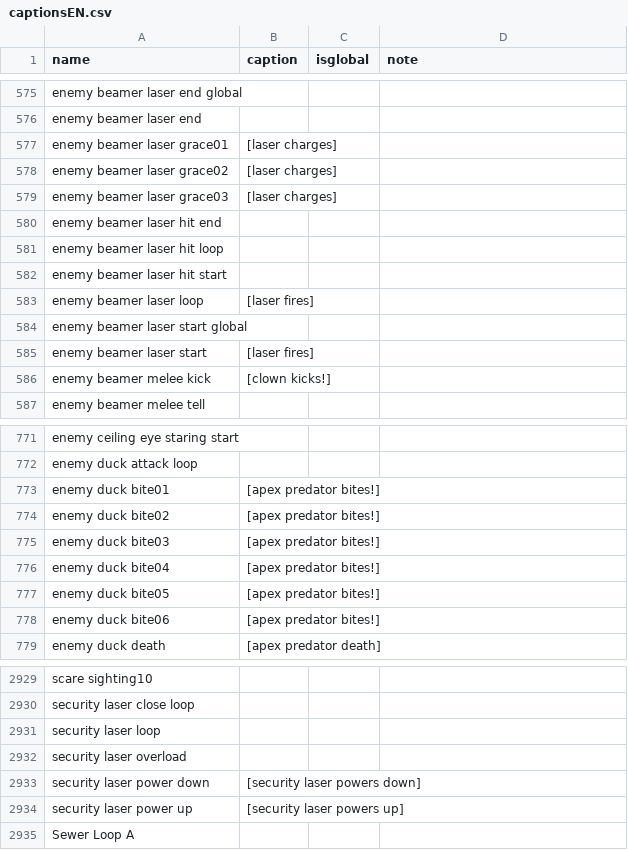
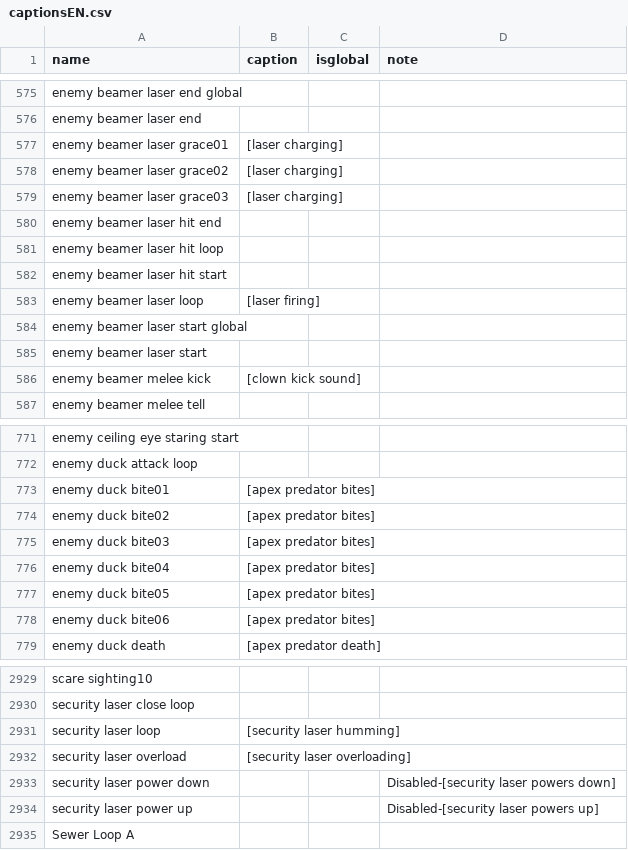
Before and after one commit to BatteryDie/Captionman, a CSV file: CaptionCatalogs/captionsEN.csv, drawn as a sheet; only a part is shown, gaps mark what is left out; the diff covers the shown part only.

Commit message:
Update captionsEN.csv
- Update captionsEN.csv
  - Update/spellcheck/proofread monster captions such as Apex Predator, Banger, Birthday Boy, Clown, Elsa, and more
  - Update player captions by re-enable `player death explosion0X` but it will display `[semibot death]` instead because `player death0X` do not play sound in the game
  - Update defibro captions
  - Update valuable captions such as `Pill Bottle`
  - Update coin UI by enable global
  - Add special trap caption such as `Money Head`
  - Add special door from Swiftbroom Academy caption
  - Disable extraction point tube captions
  - Disable valuable/trap item captions such as `Propane Tank` and `Blender`

```diff
--- a/CaptionCatalogs/captionsEN.csv
+++ b/CaptionCatalogs/captionsEN.csv
@@ -576,5 +576,5 @@
 "enemy beamer laser end",,,
-"enemy beamer laser grace01","[laser charges]",,
-"enemy beamer laser grace02","[laser charges]",,
-"enemy beamer laser grace03","[laser charges]",,
+"enemy beamer laser grace01","[laser charging]",,
+"enemy beamer laser grace02","[laser charging]",,
+"enemy beamer laser grace03","[laser charging]",,
 "enemy beamer laser hit end",,,
@@ -582,6 +582,6 @@
 "enemy beamer laser hit start",,,
-"enemy beamer laser loop","[laser fires]",,
+"enemy beamer laser loop","[laser firing]",,
 "enemy beamer laser start global",,,
-"enemy beamer laser start","[laser fires]",,
-"enemy beamer melee kick","[clown kicks!]",,
+"enemy beamer laser start",,,
+"enemy beamer melee kick","[clown kick sound]",,
 "enemy beamer melee tell",,,
@@ -772,8 +772,8 @@
 "enemy duck attack loop",,,
-"enemy duck bite01","[apex predator bites!]",,
-"enemy duck bite02","[apex predator bites!]",,
-"enemy duck bite03","[apex predator bites!]",,
-"enemy duck bite04","[apex predator bites!]",,
-"enemy duck bite05","[apex predator bites!]",,
-"enemy duck bite06","[apex predator bites!]",,
+"enemy duck bite01","[apex predator bites]",,
+"enemy duck bite02","[apex predator bites]",,
+"enemy duck bite03","[apex predator bites]",,
+"enemy duck bite04","[apex predator bites]",,
+"enemy duck bite05","[apex predator bites]",,
+"enemy duck bite06","[apex predator bites]",,
 "enemy duck death","[apex predator death]",,
@@ -2930,6 +2930,6 @@
 "security laser close loop",,,
-"security laser loop",,,
-"security laser overload",,,
-"security laser power down","[security laser powers down]",,
-"security laser power up","[security laser powers up]",,
+"security laser loop","[security laser humming]",,
+"security laser overload","[security laser overloading]",,
+"security laser power down",,,"Disabled-[security laser powers down]"
+"security laser power up",,,"Disabled-[security laser powers up]"
 "Sewer Loop A",,,
```
Also changed, not shown: 148 edited cells elsewhere in this file.
